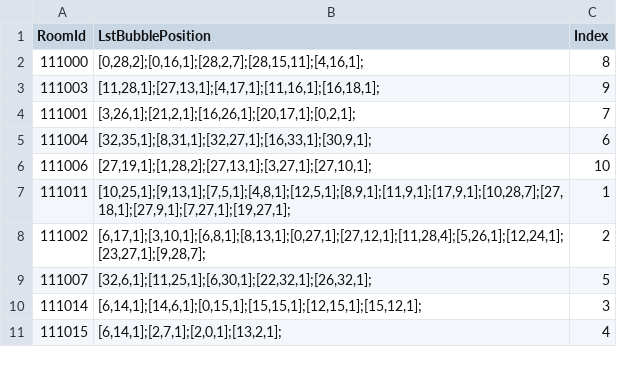
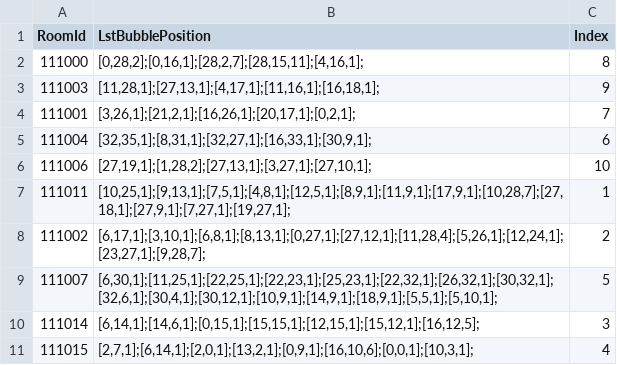
Before and after one commit to QuangBao29/kdl-tool-clone, a CSV file: Assets/_KDL/_GameResources/Configs/Bubble/ConfigBubbleHomePosition.csv, drawn as a sheet; the diff names each change by its address in the sheet, - before the commit and + after, or states it on an @@ line.

```diff
--- a/Assets/_KDL/_GameResources/Configs/Bubble/ConfigBubbleHomePosition.csv
+++ b/Assets/_KDL/_GameResources/Configs/Bubble/ConfigBubbleHomePosition.csv
-B9 (LstBubblePosition): [32,6,1];[11,25,1];[6,30,1];[22,32,1];[26,32,1];
+B9 (LstBubblePosition): [6,30,1];[11,25,1];[22,25,1];[22,23,1];[25,23,1];[22,32,1];[26,32,1];[30,32,1];[32,6,1];[30,4,1];[30,12,1];[10,9,1];[14,9,1];[18,9,1];[5,5,1];[5,10,1];
-B10 (LstBubblePosition): [6,14,1];[14,6,1];[0,15,1];[15,15,1];[12,15,1];[15,12,1];
+B10 (LstBubblePosition): [6,14,1];[14,6,1];[0,15,1];[15,15,1];[12,15,1];[15,12,1];[16,12,5];
-B11 (LstBubblePosition): [6,14,1];[2,7,1];[2,0,1];[13,2,1];
+B11 (LstBubblePosition): [2,7,1];[6,14,1];[2,0,1];[13,2,1];[0,9,1];[16,10,6];[0,0,1];[10,3,1];
```
Also changed, not shown: Assets/_KDL/_GameResources/Configs/Bubble/ConfigBubbleHome.csv, 1 other file.
